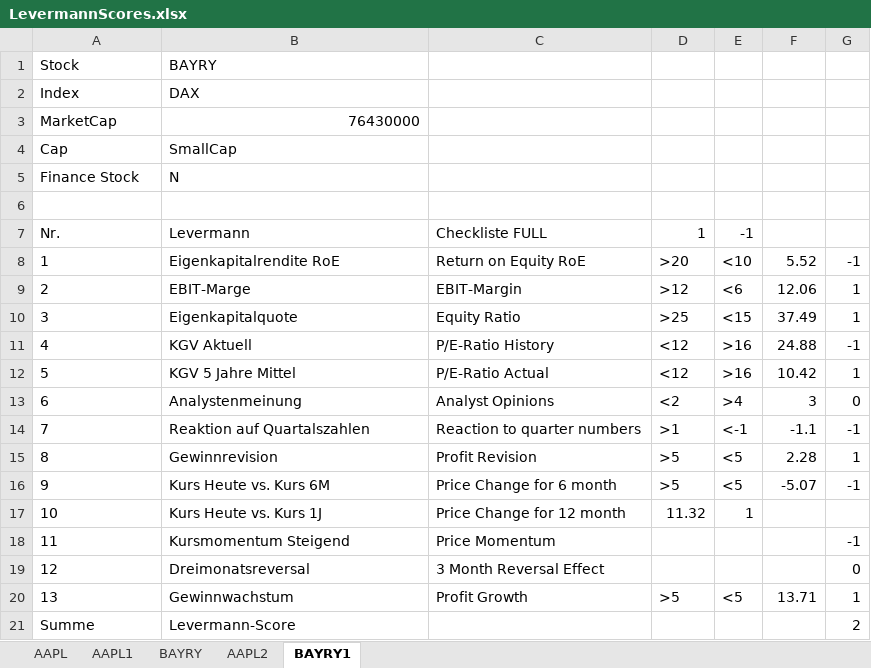
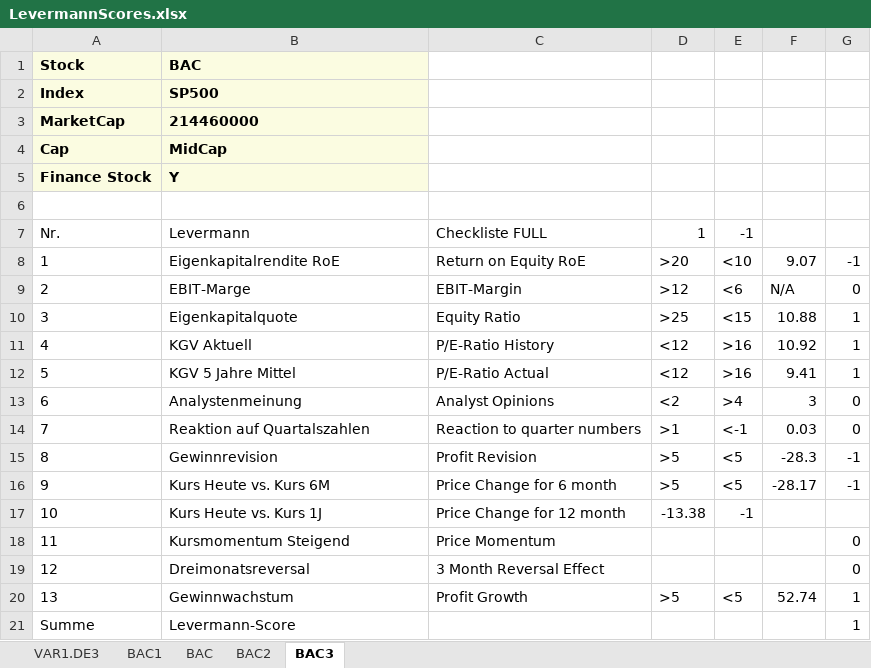
Before and after one commit to Rapid1898-code/Python-Diverses, an Excel workbook: Webscraping_With_BeautifulSoup/LevermannScores.xlsx, sheet BAC3, drawn as a sheet; values as stored, in another font and other column widths than the file's, no borders; the diff names each change by its address in the sheet, - before the commit and + after, or states it on an @@ line.

```diff
--- a/Webscraping_With_BeautifulSoup/LevermannScores.xlsx (sheet BAC3)
+++ b/Webscraping_With_BeautifulSoup/LevermannScores.xlsx (sheet BAC3)
-sheet tab: AAPL
+sheet tab: VAR1.DE3
-sheet tab: AAPL1
+sheet tab: BAC1
-sheet tab: BAYRY
+sheet tab: BAC
-sheet tab: AAPL2
+sheet tab: BAC2
-sheet tab: BAYRY1
+sheet tab: BAC3
@@ A1:B5 fill: none → #FBFCE1, bold: off → on @@
-B1: BAYRY
+B1: BAC
-B2: DAX
+B2: SP500
-B3: 76430000
+B3: 214460000
-B3 alignment: right
+B3 alignment: left
-B4: SmallCap
+B4: MidCap
-B5: N
+B5: Y
-F8: 5.52
+F8: 9.07
-F9: 12.06
+F9: N/A
-G9: 1
+G9: 0
-F10: 37.49
+F10: 10.88
-F11: 24.88
+F11: 10.92
-G11: -1
+G11: 1
-F12: 10.42
+F12: 9.41
-F14: -1.1
+F14: 0.03
-G14: -1
+G14: 0
-F15: 2.28
+F15: -28.3
-G15: 1
+G15: -1
-F16: -5.07
+F16: -28.17
-D17: 11.32
+D17: -13.38
-E17: 1
+E17: -1
-G18: -1
+G18: 0
-F20: 13.71
+F20: 52.74
-G21: 2
+G21: 1
```
Also changed, not shown: sheet VAR1.DE3, sheet BAC, sheet BAC2, sheet BAC1, Webscraping_With_BeautifulSoup/LevermannInput.xlsx, Webscraping_With_BeautifulSoup/Test.xlsx, 4 other files.
